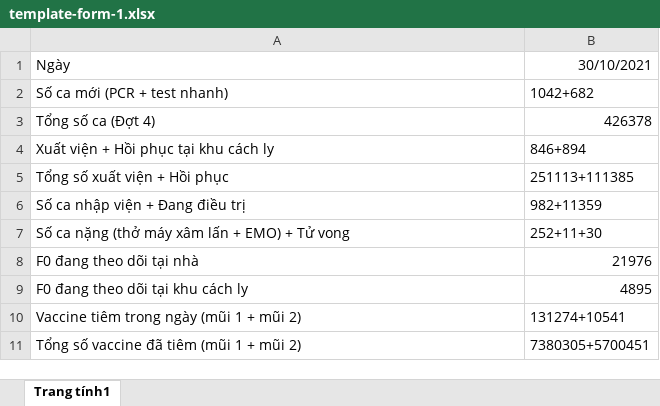
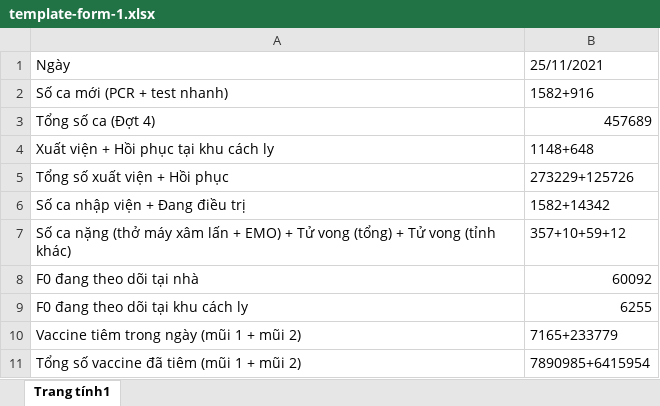
Before and after one commit to martinakaduc/BeCaked, an Excel workbook: static/template_files/template-form-1.xlsx, sheet Trang tính1, drawn as a sheet; values as stored, in another font and other column widths than the file's, no borders; charts and pictures not drawn; removed rows and columns are numbered as before the commit, all else as after; the diff names each change by its address in the sheet, - before the commit and + after, or states it on an @@ line.

Commit message:
update form 1 - add provinces death

```diff
--- a/static/template_files/template-form-1.xlsx (sheet Trang tính1)
+++ b/static/template_files/template-form-1.xlsx (sheet Trang tính1)
-B1: 30/10/2021
+B1: 25/11/2021
-B2: 1042+682
+B2: 1582+916
-B3: 426378
+B3: 457689
-B4: 846+894
+B4: 1148+648
-B5: 251113+111385
+B5: 273229+125726
-B6: 982+11359
+B6: 1582+14342
-row 7: Số ca nặng (thở máy xâm lấn + EMO) + Tử vong | 252+11+30
+row 7: Số ca nặng (thở máy xâm lấn + EMO) + Tử vong (tổng) + Tử vong (tỉnh khác) | 357+10+59+12
-B8: 21976
+B8: 60092
-B9: 4895
+B9: 6255
-B10: 131274+10541
+B10: 7165+233779
-B11: 7380305+5700451
+B11: 7890985+6415954
```
Also changed, not shown: charts or pictures, 4 other files.
